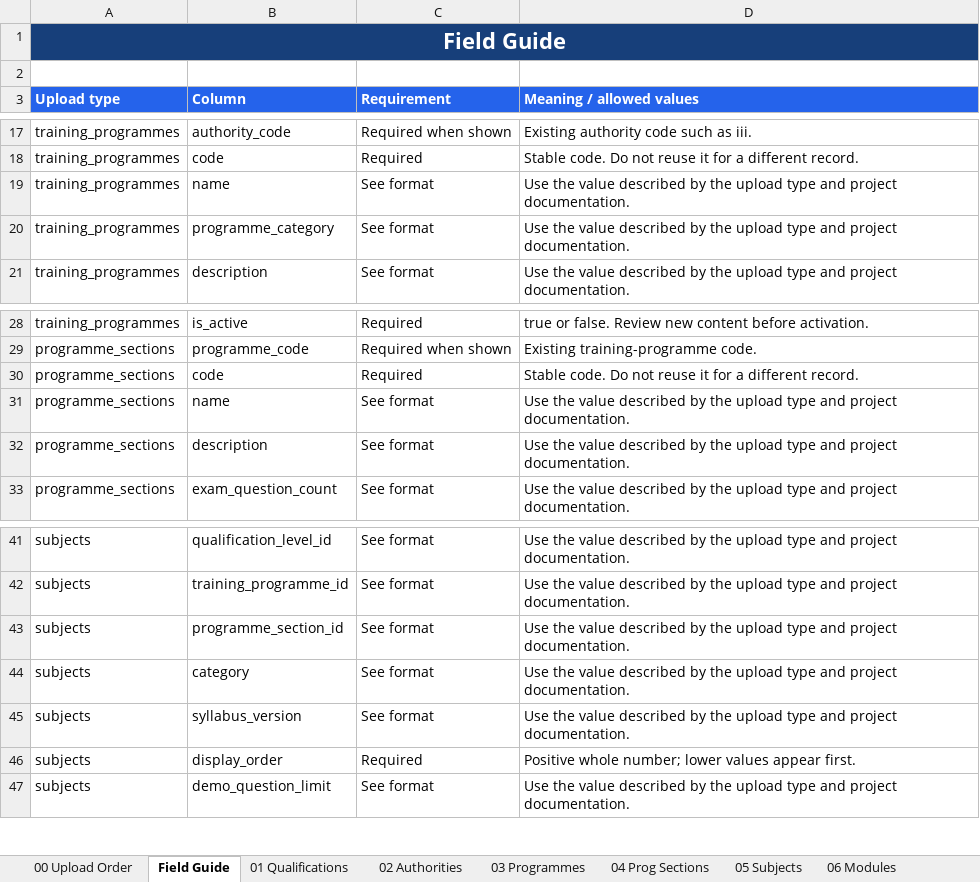
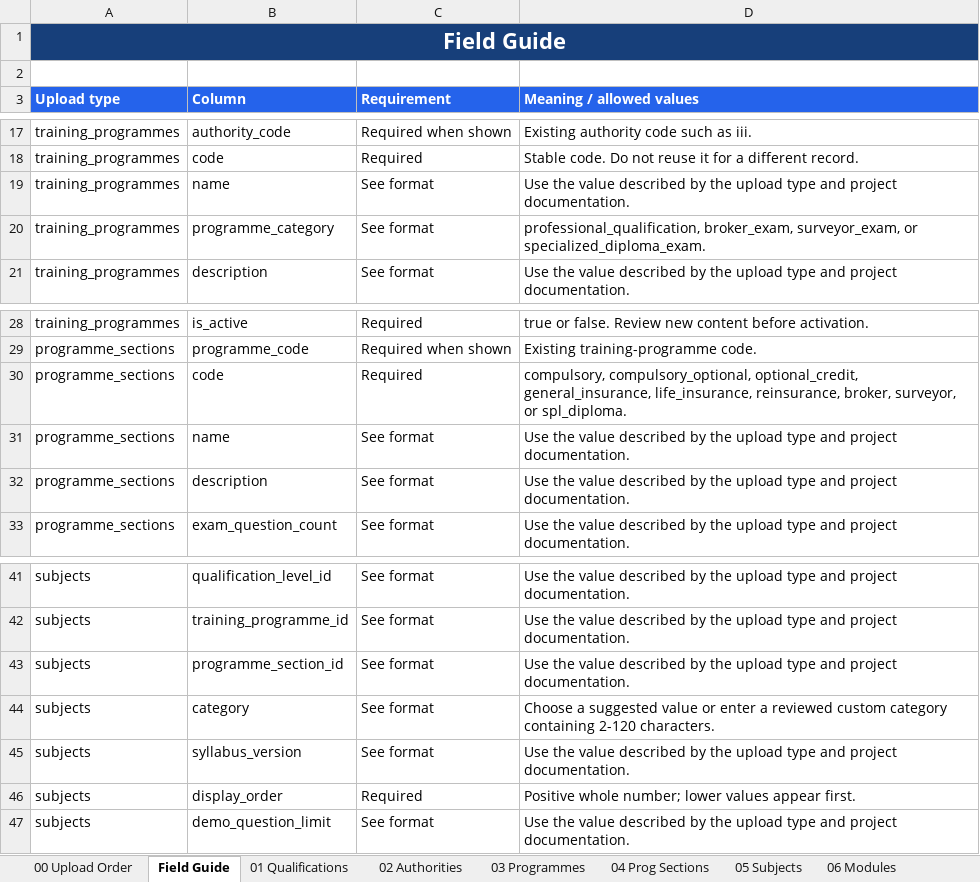
Before and after one commit to KSRInsuregpte/insuregpte, an Excel workbook: admin-upload-templates/admin-bulk-upload-formats.xlsx, sheet Field Guide, drawn as a sheet; only a part is shown, gaps mark what is left out; values as stored, in another font and other column widths than the file's, no borders; the diff names each change by its address in the sheet, - before the commit and + after, or states it on an @@ line.

```diff
--- a/admin-upload-templates/admin-bulk-upload-formats.xlsx (sheet Field Guide)
+++ b/admin-upload-templates/admin-bulk-upload-formats.xlsx (sheet Field Guide)
-D20 (Meaning / allowed values): Use the value described by the upload type and project documentation.
+D20 (Meaning / allowed values): professional_qualification, broker_exam, surveyor_exam, or specialized_diploma_exam.
-D30 (Meaning / allowed values): Stable code. Do not reuse it for a different record.
+D30 (Meaning / allowed values): compulsory, compulsory_optional, optional_credit, general_insurance, life_insurance, reinsurance, broker, surveyor, or spl_diploma.
-D44 (Meaning / allowed values): Use the value described by the upload type and project documentation.
+D44 (Meaning / allowed values): Choose a suggested value or enter a reviewed custom category containing 2-120 characters.
```
Also changed, not shown: sheet 04 Prog Sections, sheet 03 Programmes, sheet 01 Qualifications, 15 other files.
